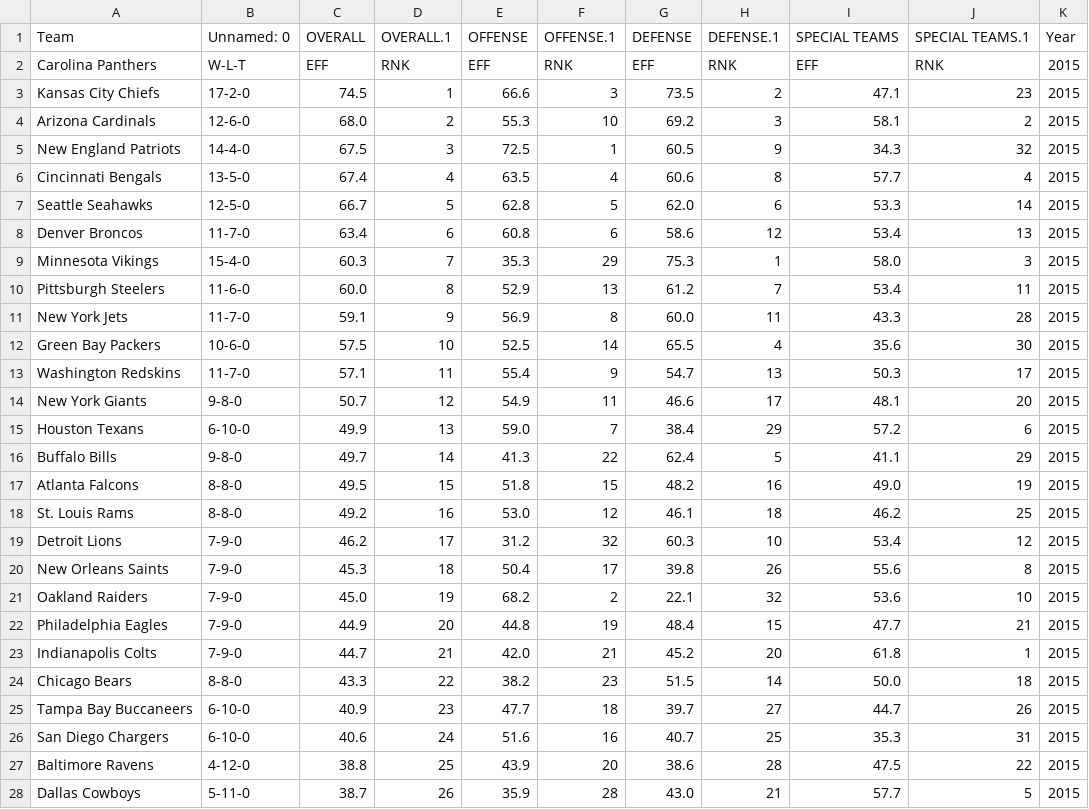
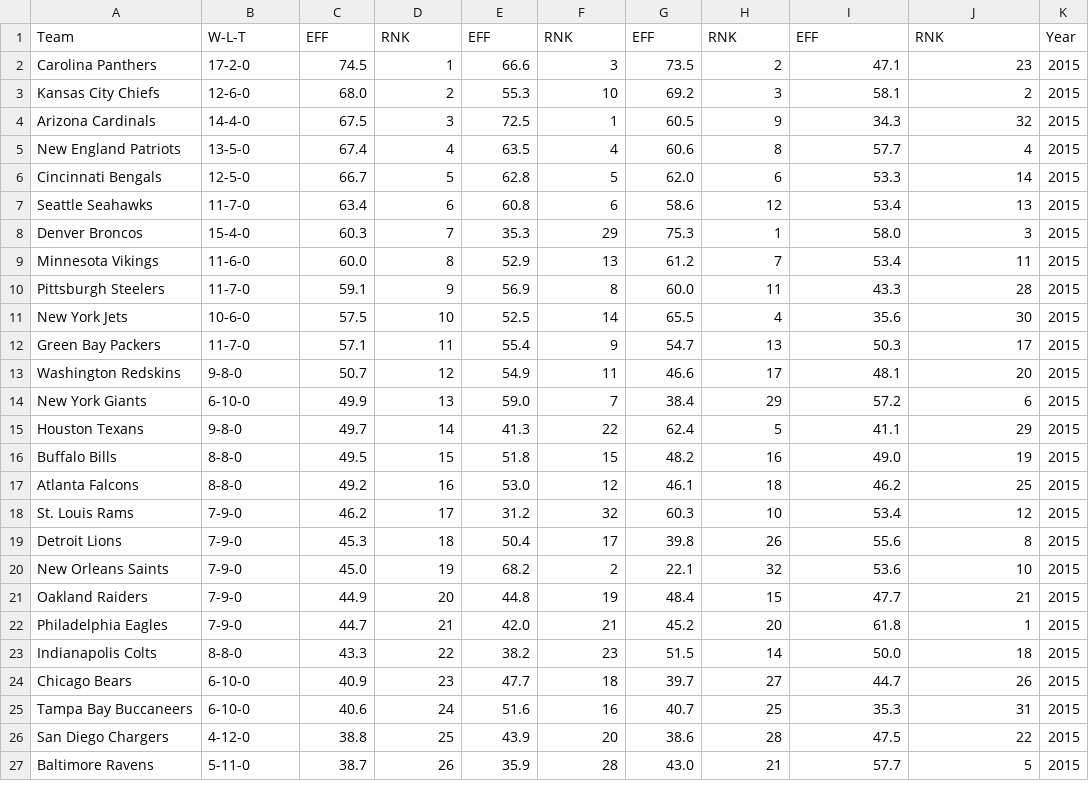
Before and after one commit to adithyav09/NFL-Big-Data-Bowl-2021.github.io, a CSV file: Efficiencies/results/eff_15.csv, drawn as a sheet; only a part is shown; the diff covers the shown part only.

Commit message:
updated Efficiencies results file and coding files

```diff
--- a/Efficiencies/results/eff_15.csv
+++ b/Efficiencies/results/eff_15.csv
@@ -1,28 +1,27 @@
-Team,Unnamed: 0,OVERALL,OVERALL.1,OFFENSE,OFFENSE.1,DEFENSE,DEFENSE.1,SPECIAL TEAMS,SPECIAL TEAMS.1,Year
-Carolina Panthers,W-L-T,EFF,RNK,EFF,RNK,EFF,RNK,EFF,RNK,2015
-Kansas City Chiefs,17-2-0,74.5,1,66.6,3,73.5,2,47.1,23,2015
-Arizona Cardinals,12-6-0,68.0,2,55.3,10,69.2,3,58.1,2,2015
-New England Patriots,14-4-0,67.5,3,72.5,1,60.5,9,34.3,32,2015
-Cincinnati Bengals,13-5-0,67.4,4,63.5,4,60.6,8,57.7,4,2015
-Seattle Seahawks,12-5-0,66.7,5,62.8,5,62.0,6,53.3,14,2015
-Denver Broncos,11-7-0,63.4,6,60.8,6,58.6,12,53.4,13,2015
-Minnesota Vikings,15-4-0,60.3,7,35.3,29,75.3,1,58.0,3,2015
-Pittsburgh Steelers,11-6-0,60.0,8,52.9,13,61.2,7,53.4,11,2015
-New York Jets,11-7-0,59.1,9,56.9,8,60.0,11,43.3,28,2015
-Green Bay Packers,10-6-0,57.5,10,52.5,14,65.5,4,35.6,30,2015
-Washington Redskins,11-7-0,57.1,11,55.4,9,54.7,13,50.3,17,2015
-New York Giants,9-8-0,50.7,12,54.9,11,46.6,17,48.1,20,2015
-Houston Texans,6-10-0,49.9,13,59.0,7,38.4,29,57.2,6,2015
-Buffalo Bills,9-8-0,49.7,14,41.3,22,62.4,5,41.1,29,2015
-Atlanta Falcons,8-8-0,49.5,15,51.8,15,48.2,16,49.0,19,2015
-St. Louis Rams,8-8-0,49.2,16,53.0,12,46.1,18,46.2,25,2015
-Detroit Lions,7-9-0,46.2,17,31.2,32,60.3,10,53.4,12,2015
-New Orleans Saints,7-9-0,45.3,18,50.4,17,39.8,26,55.6,8,2015
-Oakland Raiders,7-9-0,45.0,19,68.2,2,22.1,32,53.6,10,2015
-Philadelphia Eagles,7-9-0,44.9,20,44.8,19,48.4,15,47.7,21,2015
-Indianapolis Colts,7-9-0,44.7,21,42.0,21,45.2,20,61.8,1,2015
-Chicago Bears,8-8-0,43.3,22,38.2,23,51.5,14,50.0,18,2015
-Tampa Bay Buccaneers,6-10-0,40.9,23,47.7,18,39.7,27,44.7,26,2015
-San Diego Chargers,6-10-0,40.6,24,51.6,16,40.7,25,35.3,31,2015
-Baltimore Ravens,4-12-0,38.8,25,43.9,20,38.6,28,47.5,22,2015
-Dallas Cowboys,5-11-0,38.7,26,35.9,28,43.0,21,57.7,5,2015
+Team,W-L-T,EFF,RNK,EFF,RNK,EFF,RNK,EFF,RNK,Year
+Carolina Panthers,17-2-0,74.5,1,66.6,3,73.5,2,47.1,23,2015
+Kansas City Chiefs,12-6-0,68.0,2,55.3,10,69.2,3,58.1,2,2015
+Arizona Cardinals,14-4-0,67.5,3,72.5,1,60.5,9,34.3,32,2015
+New England Patriots,13-5-0,67.4,4,63.5,4,60.6,8,57.7,4,2015
+Cincinnati Bengals,12-5-0,66.7,5,62.8,5,62.0,6,53.3,14,2015
+Seattle Seahawks,11-7-0,63.4,6,60.8,6,58.6,12,53.4,13,2015
+Denver Broncos,15-4-0,60.3,7,35.3,29,75.3,1,58.0,3,2015
+Minnesota Vikings,11-6-0,60.0,8,52.9,13,61.2,7,53.4,11,2015
+Pittsburgh Steelers,11-7-0,59.1,9,56.9,8,60.0,11,43.3,28,2015
+New York Jets,10-6-0,57.5,10,52.5,14,65.5,4,35.6,30,2015
+Green Bay Packers,11-7-0,57.1,11,55.4,9,54.7,13,50.3,17,2015
+Washington Redskins,9-8-0,50.7,12,54.9,11,46.6,17,48.1,20,2015
+New York Giants,6-10-0,49.9,13,59.0,7,38.4,29,57.2,6,2015
+Houston Texans,9-8-0,49.7,14,41.3,22,62.4,5,41.1,29,2015
+Buffalo Bills,8-8-0,49.5,15,51.8,15,48.2,16,49.0,19,2015
+Atlanta Falcons,8-8-0,49.2,16,53.0,12,46.1,18,46.2,25,2015
+St. Louis Rams,7-9-0,46.2,17,31.2,32,60.3,10,53.4,12,2015
+Detroit Lions,7-9-0,45.3,18,50.4,17,39.8,26,55.6,8,2015
+New Orleans Saints,7-9-0,45.0,19,68.2,2,22.1,32,53.6,10,2015
+Oakland Raiders,7-9-0,44.9,20,44.8,19,48.4,15,47.7,21,2015
+Philadelphia Eagles,7-9-0,44.7,21,42.0,21,45.2,20,61.8,1,2015
+Indianapolis Colts,8-8-0,43.3,22,38.2,23,51.5,14,50.0,18,2015
+Chicago Bears,6-10-0,40.9,23,47.7,18,39.7,27,44.7,26,2015
+Tampa Bay Buccaneers,6-10-0,40.6,24,51.6,16,40.7,25,35.3,31,2015
+San Diego Chargers,4-12-0,38.8,25,43.9,20,38.6,28,47.5,22,2015
+Baltimore Ravens,5-11-0,38.7,26,35.9,28,43.0,21,57.7,5,2015
```
Also changed, not shown: 6 edited cells elsewhere in this file, Efficiencies/results/eff_16.csv, Efficiencies/results/eff_17.csv, 17 other files.
